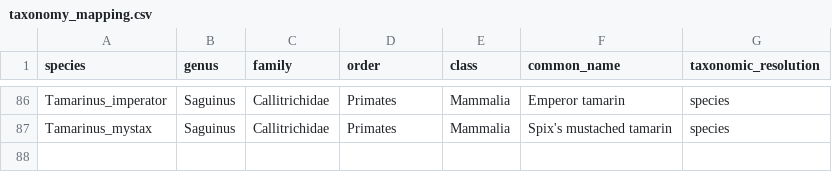
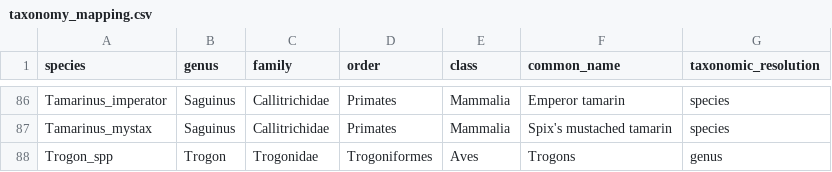
Before and after one commit to andrewzamp/TropiCam-AI, a CSV file: taxonomy/taxonomy_mapping.csv, drawn as a sheet; only a part is shown, gaps mark what is left out.

Commit message:
Update taxonomy_mapping.csv

```diff
--- a/taxonomy/taxonomy_mapping.csv
+++ b/taxonomy/taxonomy_mapping.csv
@@ -87 +87,2 @@ Tamarinus_imperator,Saguinus,Callitrichidae,Primates,Mammalia,Emperor tamarin,sp
 Tamarinus_mystax,Saguinus,Callitrichidae,Primates,Mammalia,Spix's mustached tamarin,species
+Trogon_spp,Trogon,Trogonidae,Trogoniformes,Aves,Trogons,genus
```
